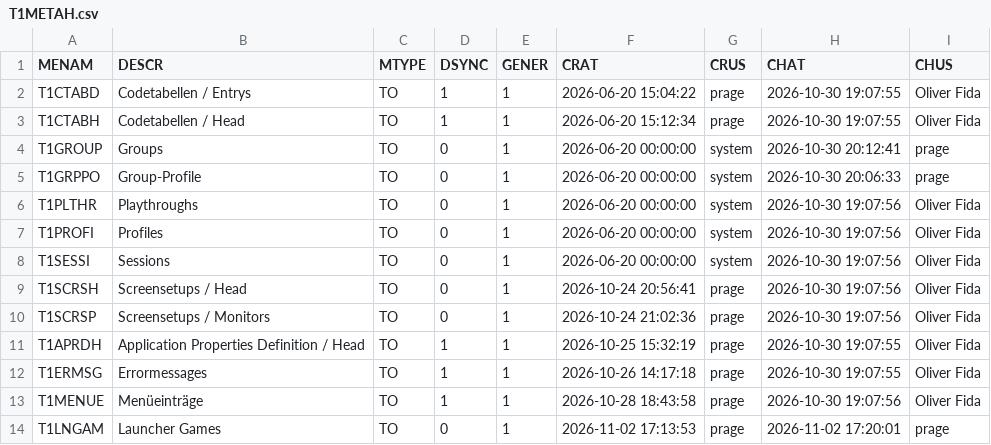
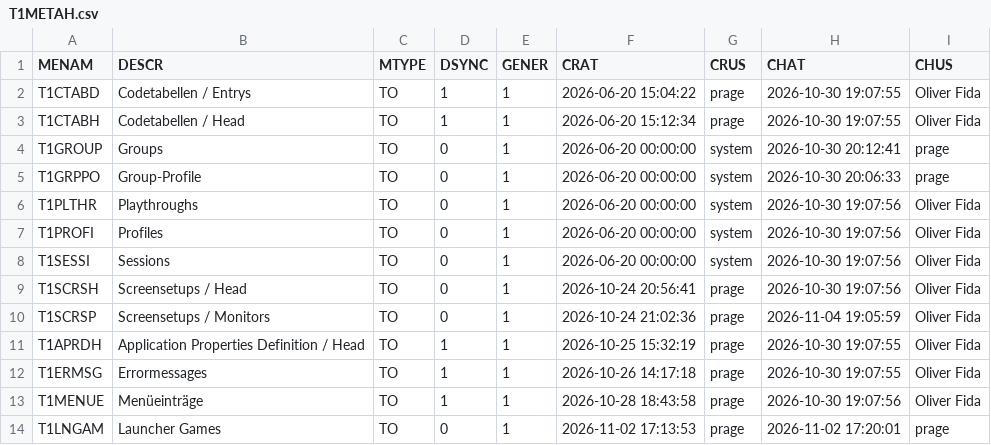
Before and after one commit to MaxPra/GameTimeNext, a CSV file: devsync/T1METAH.csv, drawn as a sheet.

```diff
--- a/devsync/T1METAH.csv
+++ b/devsync/T1METAH.csv
@@ -9,3 +9,3 @@ T1SESSI;Sessions;TO;0;1;2026-06-20 00:00:00;system;2026-10-30 19:07:56;Oliver Fi
 T1SCRSH;Screensetups / Head;TO;0;1;2026-10-24 20:56:41;prage;2026-10-30 19:07:56;Oliver Fida
-T1SCRSP;Screensetups / Monitors;TO;0;1;2026-10-24 21:02:36;prage;2026-10-30 19:07:56;Oliver Fida
+T1SCRSP;Screensetups / Monitors;TO;0;1;2026-10-24 21:02:36;prage;2026-11-04 19:05:59;Oliver Fida
 T1APRDH;Application Properties Definition / Head;TO;1;1;2026-10-25 15:32:19;prage;2026-10-30 19:07:55;Oliver Fida
```
Also changed, not shown: devsync/T1CTABD.csv, devsync/T1CTABH.csv, 19 other files.
